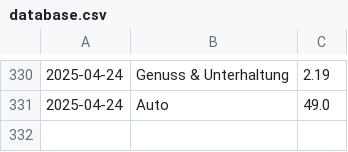
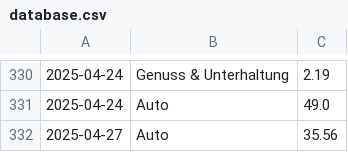
Before and after one commit to home-info/Haushaltsbuch, a CSV file: src/database.csv, drawn as a sheet; only a part is shown, gaps mark what is left out; the diff names each change by its address in the sheet, - before the commit and + after, or states it on an @@ line.

Commit message:
Overwrite with new file

```diff
--- a/src/database.csv
+++ b/src/database.csv
+row 332: 2025-04-27 | Auto | 35.56
```
